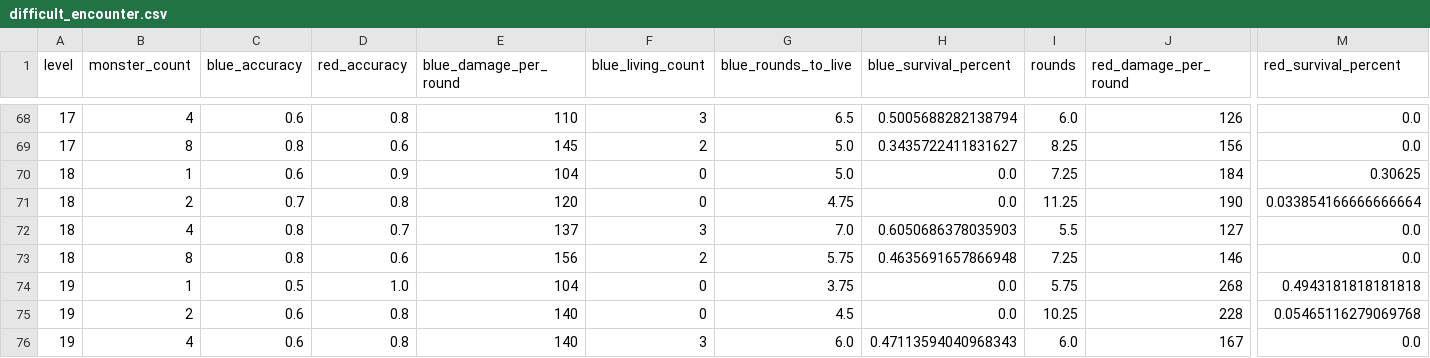
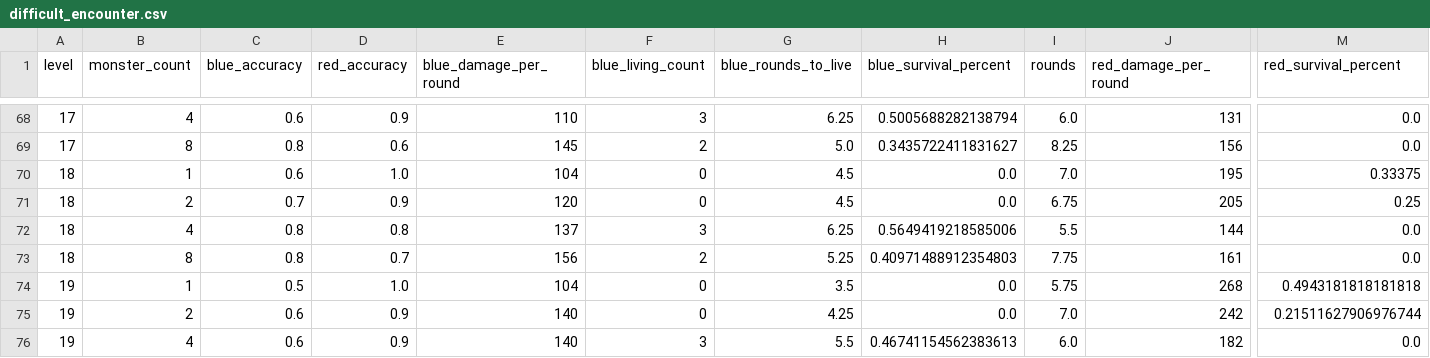
Before and after one commit to Vadskye/Rise, a CSV file: rust/combat_results/difficult_encounter.csv, drawn as a sheet; only a part is shown, gaps mark what is left out; the diff covers the shown part only; the diff names each change by its address in the sheet, - before the commit and + after, or states it on an @@ line.

```diff
--- a/rust/combat_results/difficult_encounter.csv
+++ b/rust/combat_results/difficult_encounter.csv
-D68 (red_accuracy): 0.8
+D68 (red_accuracy): 0.9
-G68 (blue_rounds_to_live): 6.5
+G68 (blue_rounds_to_live): 6.25
-J68 (red_damage_per_round): 126
+J68 (red_damage_per_round): 131
-D70 (red_accuracy): 0.9
+D70 (red_accuracy): 1.0
-G70 (blue_rounds_to_live): 5.0
+G70 (blue_rounds_to_live): 4.5
-I70 (rounds): 7.25
+I70 (rounds): 7.0
-J70 (red_damage_per_round): 184
+J70 (red_damage_per_round): 195
-M70 (red_survival_percent): 0.30625
+M70 (red_survival_percent): 0.33375
-D71 (red_accuracy): 0.8
+D71 (red_accuracy): 0.9
-G71 (blue_rounds_to_live): 4.75
+G71 (blue_rounds_to_live): 4.5
-I71 (rounds): 11.25
+I71 (rounds): 6.75
-J71 (red_damage_per_round): 190
+J71 (red_damage_per_round): 205
-M71 (red_survival_percent): 0.033854166666666664
+M71 (red_survival_percent): 0.25
-D72 (red_accuracy): 0.7
+D72 (red_accuracy): 0.8
-G72 (blue_rounds_to_live): 7.0
+G72 (blue_rounds_to_live): 6.25
-H72 (blue_survival_percent): 0.6050686378035903
+H72 (blue_survival_percent): 0.5649419218585006
-J72 (red_damage_per_round): 127
+J72 (red_damage_per_round): 144
-D73 (red_accuracy): 0.6
+D73 (red_accuracy): 0.7
-G73 (blue_rounds_to_live): 5.75
+G73 (blue_rounds_to_live): 5.25
-H73 (blue_survival_percent): 0.4635691657866948
+H73 (blue_survival_percent): 0.40971488912354803
-I73 (rounds): 7.25
+I73 (rounds): 7.75
-J73 (red_damage_per_round): 146
+J73 (red_damage_per_round): 161
-G74 (blue_rounds_to_live): 3.75
+G74 (blue_rounds_to_live): 3.5
-D75:D76 (red_accuracy): 0.8
+D75:D76 (red_accuracy): 0.9
-G75 (blue_rounds_to_live): 4.5
+G75 (blue_rounds_to_live): 4.25
-I75 (rounds): 10.25
+I75 (rounds): 7.0
-J75 (red_damage_per_round): 228
+J75 (red_damage_per_round): 242
-M75 (red_survival_percent): 0.05465116279069768
+M75 (red_survival_percent): 0.21511627906976744
-G76 (blue_rounds_to_live): 6.0
+G76 (blue_rounds_to_live): 5.5
-H76 (blue_survival_percent): 0.47113594040968343
+H76 (blue_survival_percent): 0.46741154562383613
-J76 (red_damage_per_round): 167
+J76 (red_damage_per_round): 182
```
Also changed, not shown: 65 edited cells elsewhere in this file, rust/combat_results/standard_encounter.csv.
